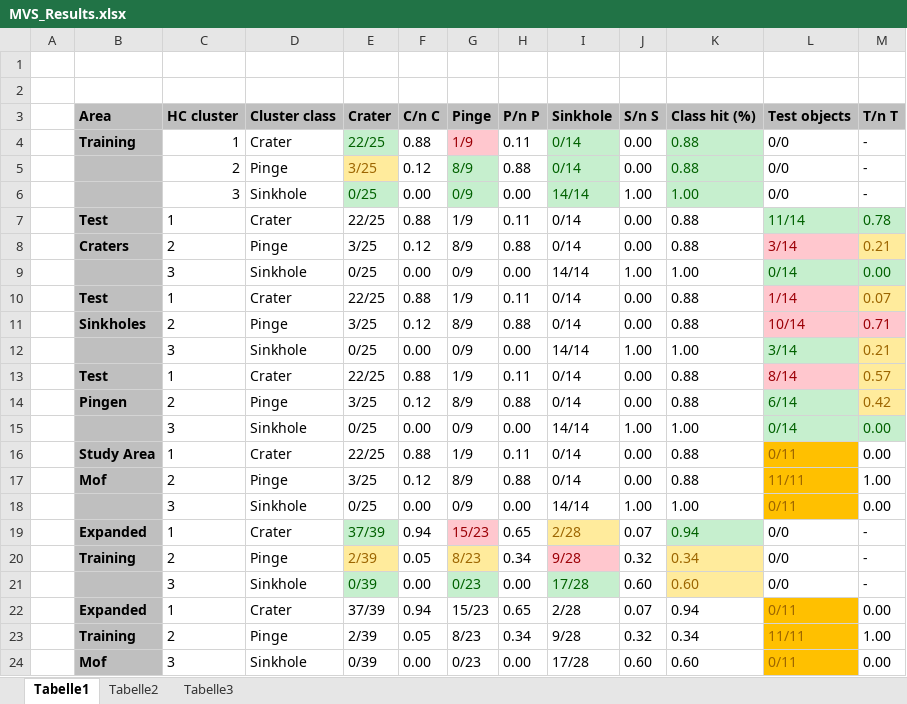
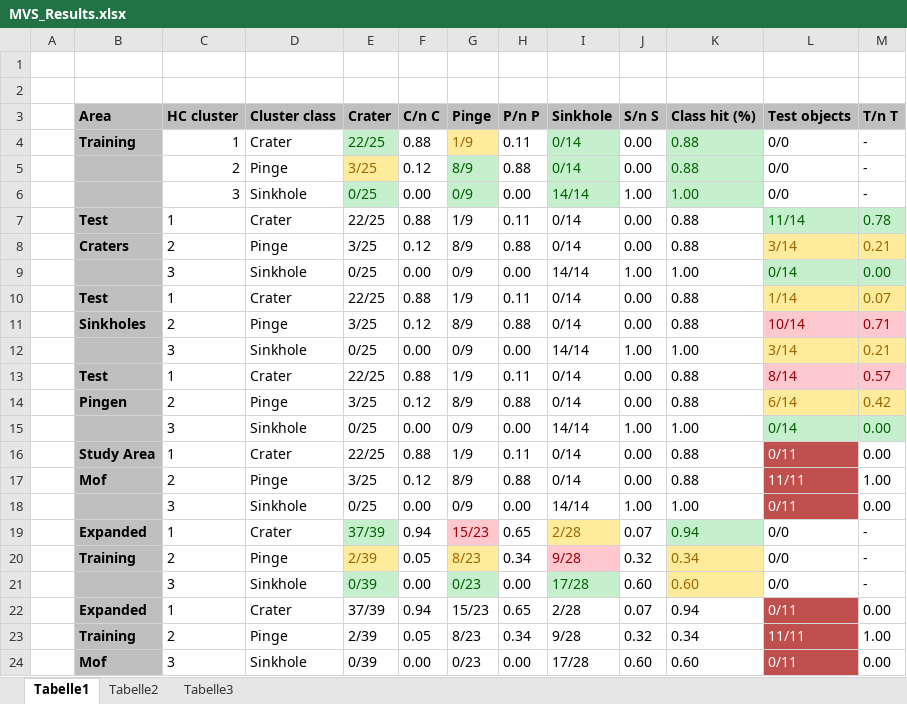
Before and after one commit to keltoskytoi/Envimaster-Geomorph, an Excel workbook: Grafiken/Results/results_all_layers/MVS_Results.xlsx, sheet Tabelle1, drawn as a sheet; values as stored, in another font and other column widths than the file's, no borders; the diff names each change by its address in the sheet, - before the commit and + after, or states it on an @@ line.

```diff
--- a/Grafiken/Results/results_all_layers/MVS_Results.xlsx (sheet Tabelle1)
+++ b/Grafiken/Results/results_all_layers/MVS_Results.xlsx (sheet Tabelle1)
@@ G4 fill: #FFC7CE → #FFEB9C, text colour: #9C0006 → #9C6500 @@
@@ L8 fill: #FFC7CE → #FFEB9C, text colour: #9C0006 → #9C6500 @@
@@ L10 fill: #FFC7CE → #FFEB9C, text colour: #9C0006 → #9C6500 @@
@@ L12 fill: #C6EFCE → #FFEB9C, text colour: #006100 → #9C6500 @@
@@ M13 fill: #FFEB9C → #FFC7CE, text colour: #9C6500 → #9C0006 @@
@@ L14 fill: #C6EFCE → #FFEB9C, text colour: #006100 → #9C6500 @@
@@ L16:L18 fill: #FFC000 → #C0504D, text colour: #9C6500 → #FFFFFF @@
@@ L22:L24 fill: #FFC000 → #C0504D, text colour: #9C6500 → #FFFFFF @@
```
Also changed, not shown: Grafiken/Results/results_selected_layers/MVS_Results_selected_param.xlsx, 3 other files.
